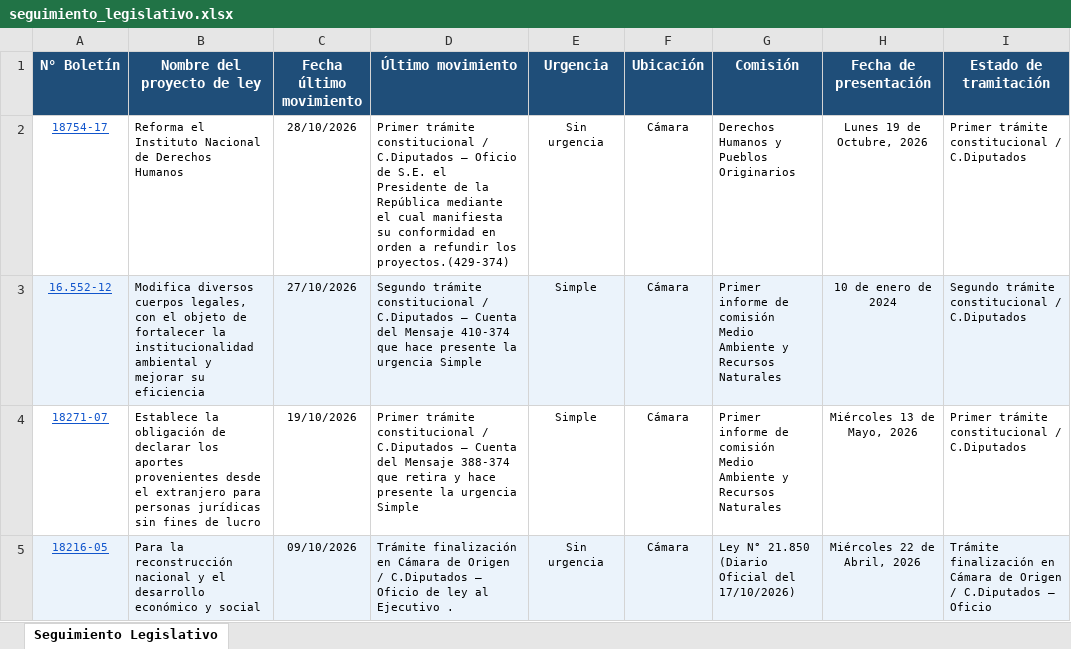
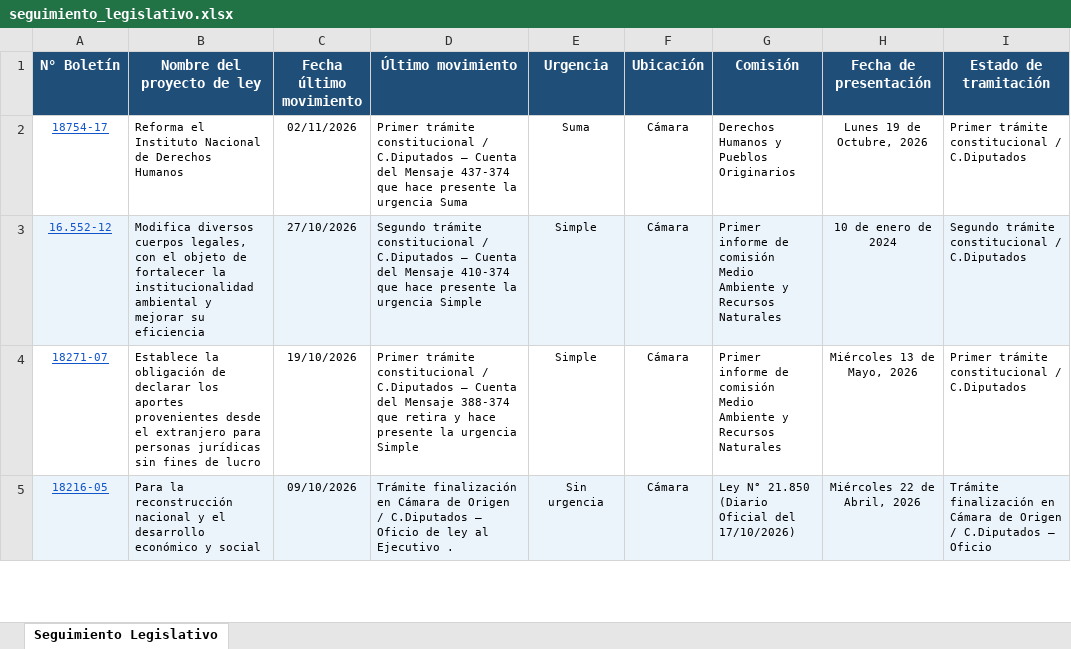
Before and after one commit to franjarojas/seguimiento-legislativo, an Excel workbook: seguimiento_legislativo.xlsx, sheet Seguimiento Legislativo, drawn as a sheet; only a part is shown; values as stored, in another font and other column widths than the file's, no borders; the diff names each change by its address in the sheet, - before the commit and + after, or states it on an @@ line.

```diff
--- a/seguimiento_legislativo.xlsx (sheet Seguimiento Legislativo)
+++ b/seguimiento_legislativo.xlsx (sheet Seguimiento Legislativo)
-C2 (Fecha último movimiento): 28/10/2026
+C2 (Fecha último movimiento): 02/11/2026
-D2 (Último movimiento): …C.Diputados — Oficio de S.E. el Presidente de la República mediante el cual manifiesta su conformidad en orden a refundir los proyectos.(429-374)
+D2 (Último movimiento): …C.Diputados — Cuenta del Mensaje 437-374 que hace presente la urgencia Suma
-E2 (Urgencia): Sin urgencia
+E2 (Urgencia): Suma
```
Also changed, not shown: 1 other file.
